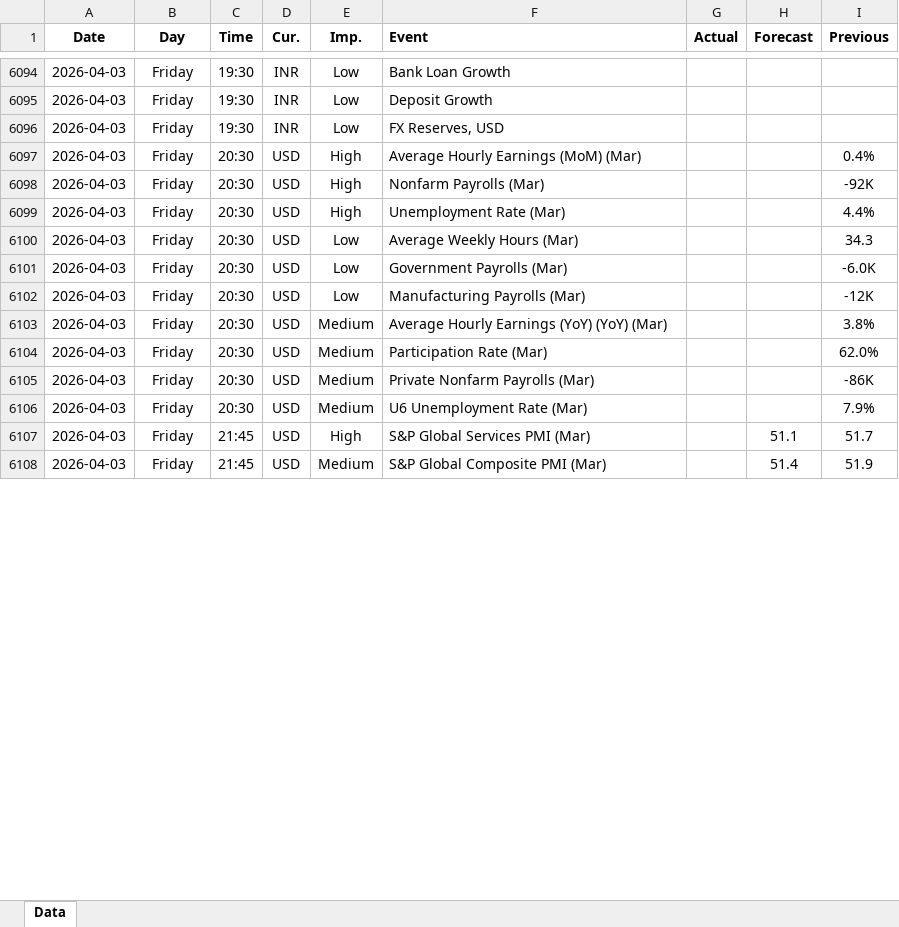
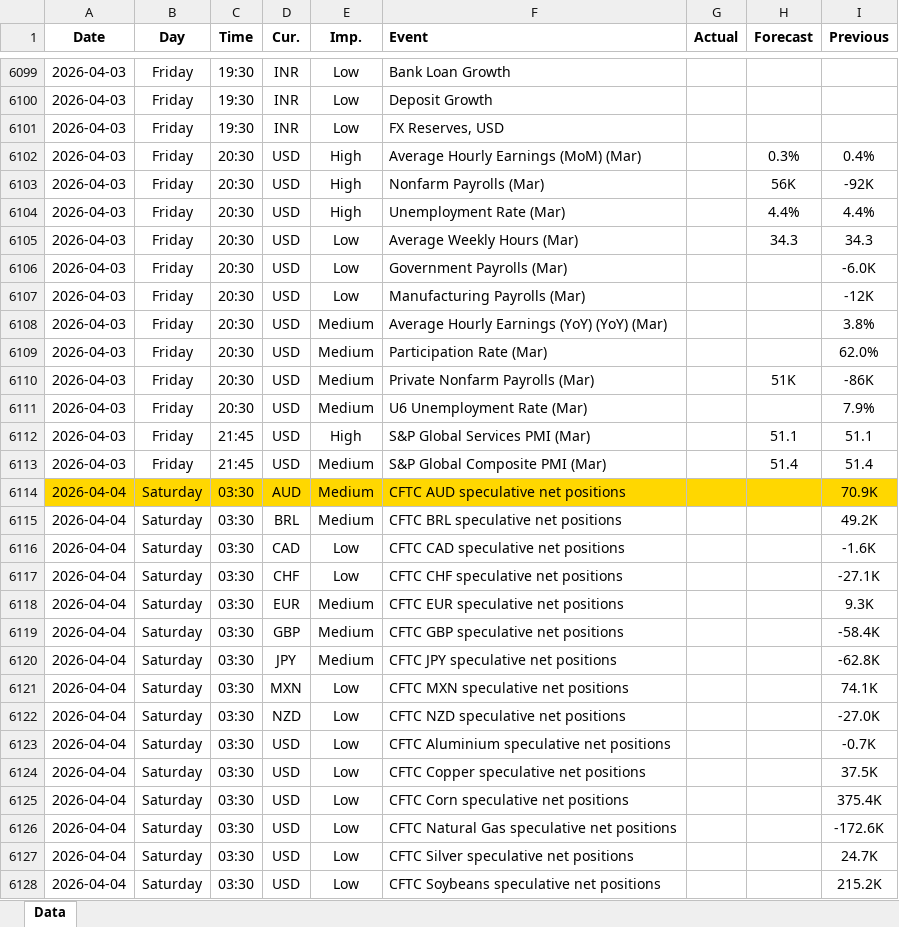
Before and after one commit to yiyousiow000814/XAUUSD-Calendar-Agent, an Excel workbook: data/Economic_Calendar/2026/2026_calendar.xlsx, sheet Data, drawn as a sheet; only a part is shown, gaps mark what is left out; values as stored, in another font and other column widths than the file's, no borders; addresses are those after the commit; the diff covers the shown part only; the diff names each change by its address in the sheet, - before the commit and + after, or states it on an @@ line.

```diff
--- a/data/Economic_Calendar/2026/2026_calendar.xlsx (sheet Data)
+++ b/data/Economic_Calendar/2026/2026_calendar.xlsx (sheet Data)
-H6102 (Forecast): (empty)
+H6102 (Forecast): 0.3%
-H6103 (Forecast): (empty)
+H6103 (Forecast): 56K
-H6104 (Forecast): (empty)
+H6104 (Forecast): 4.4%
-H6105 (Forecast): (empty)
+H6105 (Forecast): 34.3
-H6110 (Forecast): (empty)
+H6110 (Forecast): 51K
-I6112 (Previous): 51.7
+I6112 (Previous): 51.1
-I6113 (Previous): 51.9
+I6113 (Previous): 51.4
+row 6114: 2026-04-04 | Saturday | 03:30 | AUD | Medium | CFTC AUD speculative net positions |  |  | 70.9K
+row 6115: 2026-04-04 | Saturday | 03:30 | BRL | Medium | CFTC BRL speculative net positions |  |  | 49.2K
+row 6116: 2026-04-04 | Saturday | 03:30 | CAD | Low | CFTC CAD speculative net positions |  |  | -1.6K
+row 6117: 2026-04-04 | Saturday | 03:30 | CHF | Low | CFTC CHF speculative net positions |  |  | -27.1K
+row 6118: 2026-04-04 | Saturday | 03:30 | EUR | Medium | CFTC EUR speculative net positions |  |  | 9.3K
+row 6119: 2026-04-04 | Saturday | 03:30 | GBP | Medium | CFTC GBP speculative net positions |  |  | -58.4K
+row 6120: 2026-04-04 | Saturday | 03:30 | JPY | Medium | CFTC JPY speculative net positions |  |  | -62.8K
+row 6121: 2026-04-04 | Saturday | 03:30 | MXN | Low | CFTC MXN speculative net positions |  |  | 74.1K
+row 6122: 2026-04-04 | Saturday | 03:30 | NZD | Low | CFTC NZD speculative net positions |  |  | -27.0K
+row 6123: 2026-04-04 | Saturday | 03:30 | USD | Low | CFTC Aluminium speculative net positions |  |  | -0.7K
+row 6124: 2026-04-04 | Saturday | 03:30 | USD | Low | CFTC Copper speculative net positions |  |  | 37.5K
+row 6125: 2026-04-04 | Saturday | 03:30 | USD | Low | CFTC Corn speculative net positions |  |  | 375.4K
+row 6126: 2026-04-04 | Saturday | 03:30 | USD | Low | CFTC Natural Gas speculative net positions |  |  | -172.6K
+row 6127: 2026-04-04 | Saturday | 03:30 | USD | Low | CFTC Silver speculative net positions |  |  | 24.7K
+row 6128: 2026-04-04 | Saturday | 03:30 | USD | Low | CFTC Soybeans speculative net positions |  |  | 215.2K
```
Also changed, not shown: 18 added rows, 10 removed rows, 124 edited cells and cell formats elsewhere in this sheet, 2 other files.
